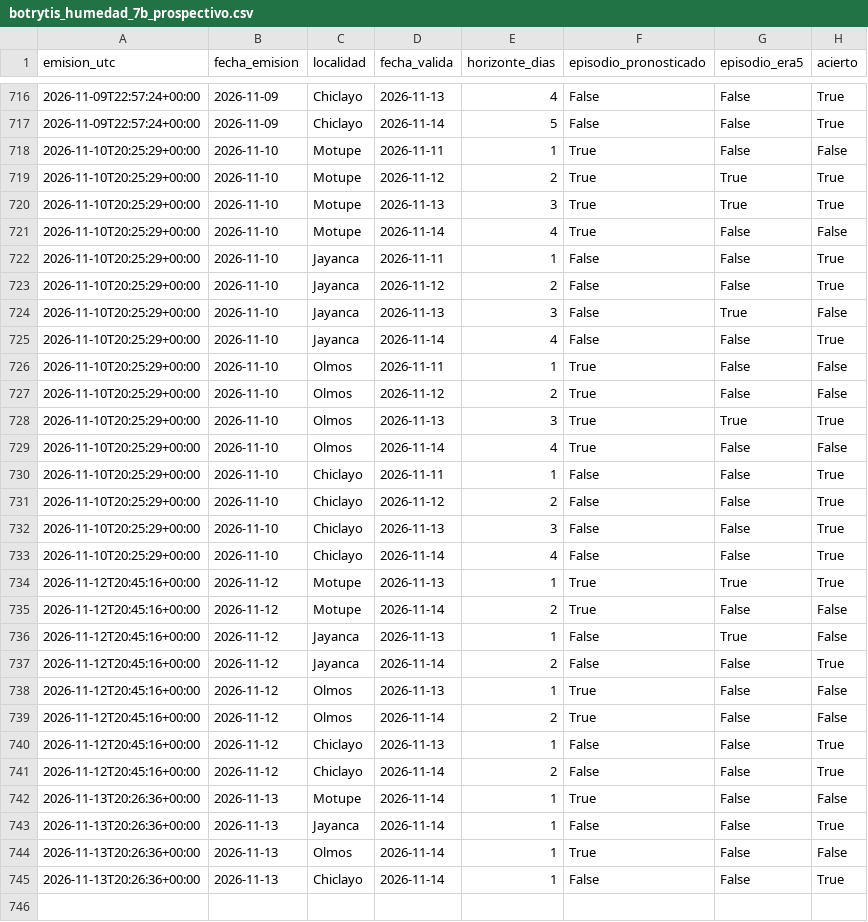
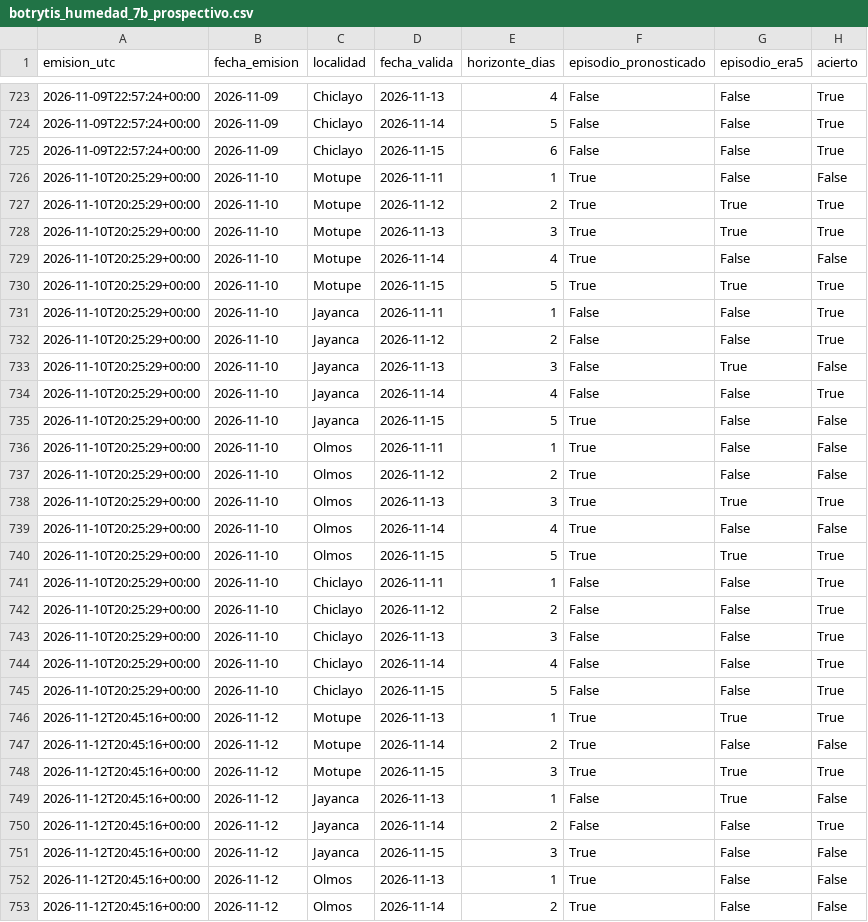
Before and after one commit to ccoronelepg-gif/OAF-Lambayeque, a CSV file: datos/botrytis_humedad_7b_prospectivo.csv, drawn as a sheet; only a part is shown, gaps mark what is left out; the shorter side is filled out with more unchanged rows; the diff covers the shown part only; the diff names each change by its address in the sheet, - before the commit and + after, or states it on an @@ line.

```diff
--- a/datos/botrytis_humedad_7b_prospectivo.csv
+++ b/datos/botrytis_humedad_7b_prospectivo.csv
+row 725: 2026-11-09T22:57:24+00:00 | 2026-11-09 | Chiclayo | 2026-11-15 | 6 | False | False | True
+row 730: 2026-11-10T20:25:29+00:00 | 2026-11-10 | Motupe | 2026-11-15 | 5 | True | True | True
+row 735: 2026-11-10T20:25:29+00:00 | 2026-11-10 | Jayanca | 2026-11-15 | 5 | True | False | False
+row 740: 2026-11-10T20:25:29+00:00 | 2026-11-10 | Olmos | 2026-11-15 | 5 | True | True | True
+row 745: 2026-11-10T20:25:29+00:00 | 2026-11-10 | Chiclayo | 2026-11-15 | 5 | False | False | True
+row 748: 2026-11-12T20:45:16+00:00 | 2026-11-12 | Motupe | 2026-11-15 | 3 | True | True | True
+row 751: 2026-11-12T20:45:16+00:00 | 2026-11-12 | Jayanca | 2026-11-15 | 3 | True | False | False
```
Also changed, not shown: 17 added rows elsewhere in this file, 1 other file.
